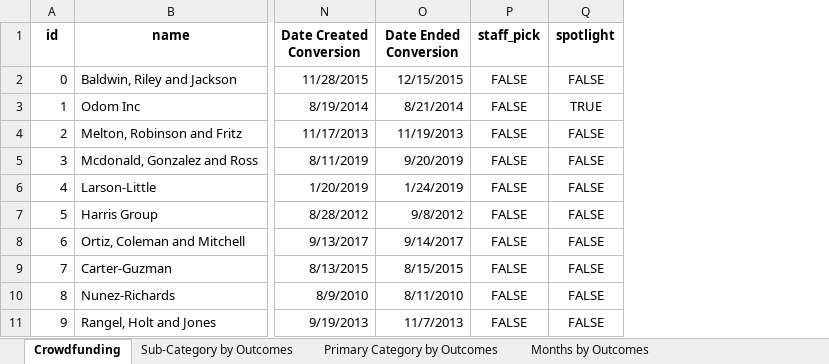
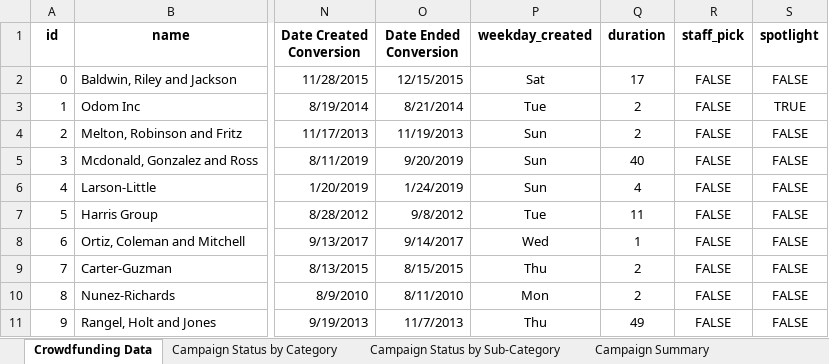
Before and after one commit to njamesgeorge1223/Crowdfunding-Goal-Analysis-in-Excel, an Excel workbook: Crowdfunding Analysis.xlsx, sheet Crowdfunding Data, drawn as a sheet; only a part is shown, gaps mark what is left out; values as stored, in another font and other column widths than the file's, no borders; conditional formats and table styles not drawn; the diff names each change by its address in the sheet, - before the commit and + after, or states it on an @@ line.

```diff
--- a/Crowdfunding Analysis.xlsx (sheet Crowdfunding Data)
+++ b/Crowdfunding Analysis.xlsx (sheet Crowdfunding Data)
-sheet tab: Crowdfunding
+sheet tab: Crowdfunding Data
-sheet tab: Sub-Category by Outcomes
+sheet tab: Campaign Status by Sub-Category
-sheet tab: Primary Category by Outcomes
+sheet tab: Campaign Status by Category
@@ sheet tab order changed: Crowdfunding Data | Campaign Status by Category | Campaign Status by Sub-Category | Campaign Summary @@
+column P (weekday_created), rows 2-11: Sat | Tue | Sun | Sun | Sun | Tue | Wed | Thu | Mon | Thu
+column Q (duration), rows 2-11: 17 | 2 | 2 | 40 | 4 | 11 | 1 | 2 | 2 | 49
```
Also changed, not shown: sheet Outcomes (%) vs. Categories, sheet % Funded vs. Categories, sheet Outcomes (%) vs. Months, sheet Statistical Analysis (Backers), sheet Campaign Summary, sheet Outcomes vs. Years, 3 more sheets, other sheet tabs, formulas that keep their value, charts or pictures.
